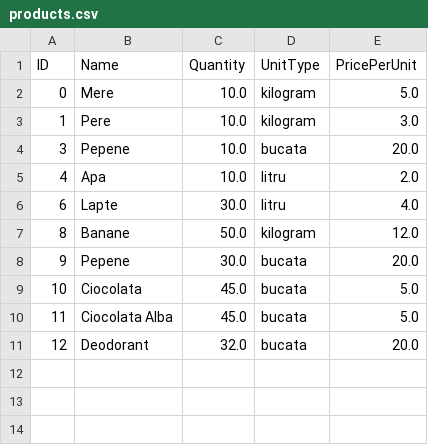
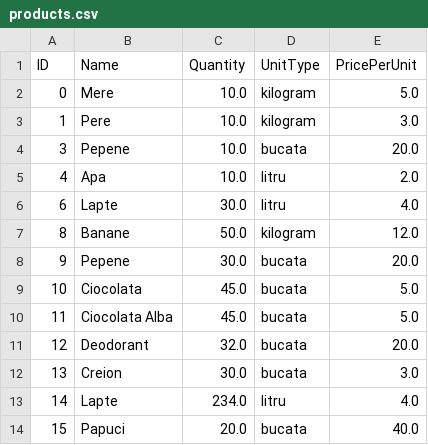
Before and after one commit to poenaruiulian/shops-and-stocks, a CSV file: src/main/files/products.csv, drawn as a sheet; the diff names each change by its address in the sheet, - before the commit and + after, or states it on an @@ line.

```diff
--- a/src/main/files/products.csv
+++ b/src/main/files/products.csv
+row 12: 13 | Creion | 30.0 | bucata | 3.0
+row 13: 14 | Lapte | 234.0 | litru | 4.0
+row 14: 15 | Papuci | 20.0 | bucata | 40.0
```
Also changed, not shown: src/main/files/users.csv, 4 other files.
